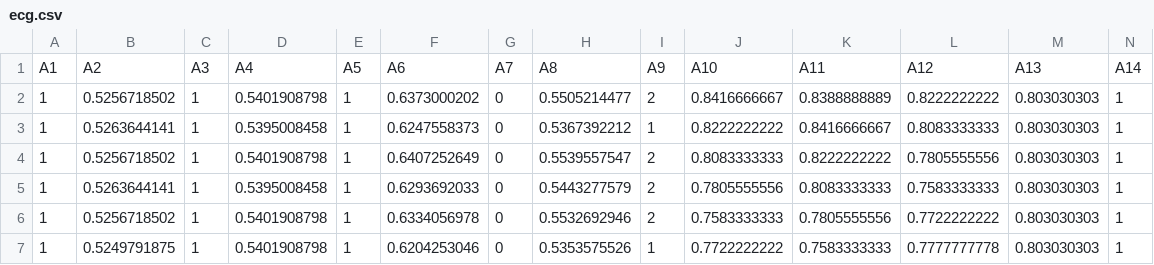
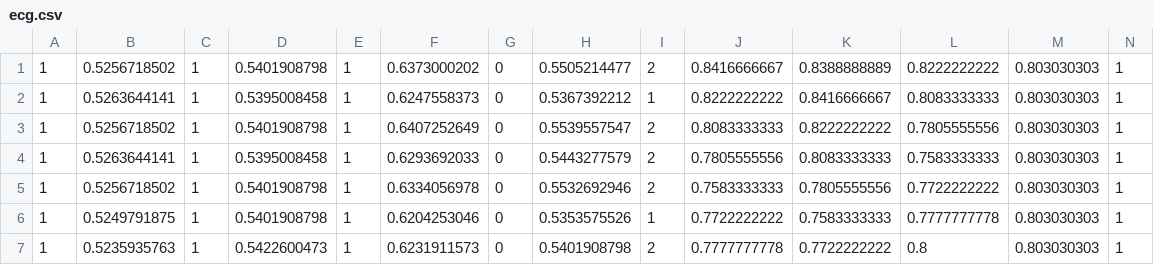
Before and after one commit to uteyechea/Traditional-Neural-Network, a CSV file: ecg.csv, drawn as a sheet; only a part is shown; the shorter side is filled out with more unchanged rows; rows hold the shown columns only; the diff names each change by its address in the sheet, - before the commit and + after, or states it on an @@ line.

Commit message:
ecg data

```diff
--- a/ecg.csv
+++ b/ecg.csv
-row 1: A1 | A2 | A3 | A4 | A5 | A6 | A7 | A8 | A9 | A10 | A11 | A12 | A13 | A14
```
